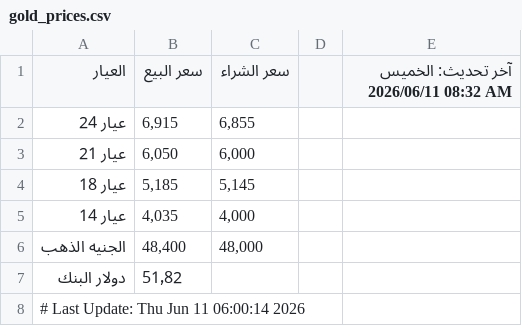
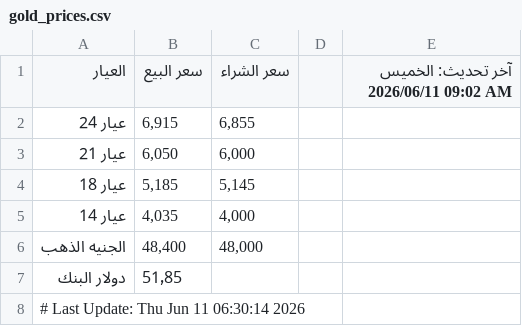
Before and after one commit to abodaapp-hash/-update_gold_prices.py, a CSV file: data/gold_prices.csv, drawn as a sheet.

```diff
--- a/data/gold_prices.csv
+++ b/data/gold_prices.csv
@@ -1,2 +1,2 @@
-العيار,سعر البيع,سعر الشراء,,آخر تحديث: الخميس 2026/06/11 08:32 AM
+العيار,سعر البيع,سعر الشراء,,آخر تحديث: الخميس 2026/06/11 09:02 AM
 عيار 24,"6,915","6,855",,
@@ -6,3 +6,3 @@
 الجنيه الذهب,"48,400","48,000",,
-دولار البنك,51٫82,,,
-# Last Update: Thu Jun 11 06:00:14 2026
+دولار البنك,51٫85,,,
+# Last Update: Thu Jun 11 06:30:14 2026
```
